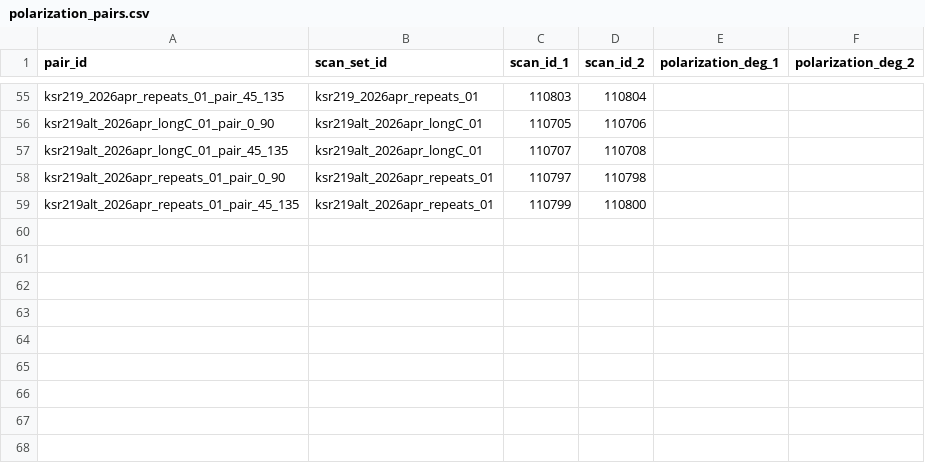
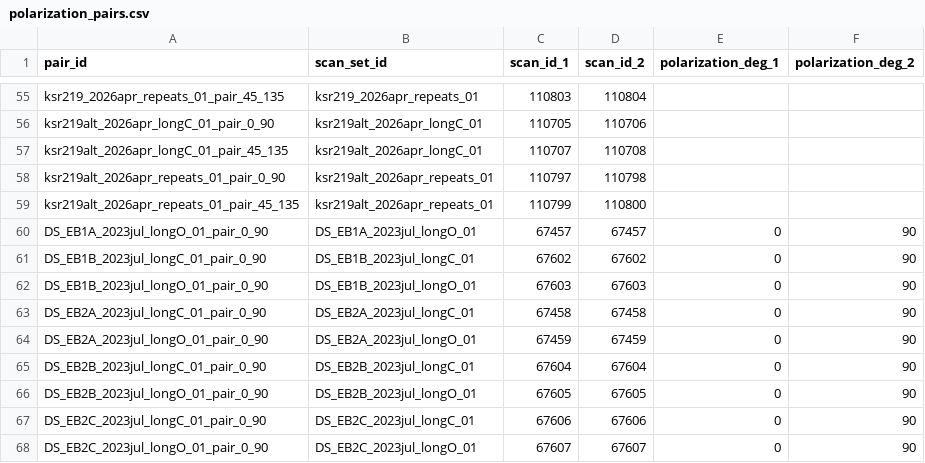
Before and after one commit to KSRandazzo/rsoxs_unified_workup, a CSV file: config/polarization_pairs.csv, drawn as a sheet; only a part is shown, gaps mark what is left out.

```diff
--- a/config/polarization_pairs.csv
+++ b/config/polarization_pairs.csv
@@ -59 +59,10 @@ ksr219alt_2026apr_repeats_01_pair_0_90,ksr219alt_2026apr_repeats_01,110797,11079
 ksr219alt_2026apr_repeats_01_pair_45_135,ksr219alt_2026apr_repeats_01,110799,110800,,
+DS_EB1A_2023jul_longO_01_pair_0_90,DS_EB1A_2023jul_longO_01,67457,67457,0,90
+DS_EB1B_2023jul_longC_01_pair_0_90,DS_EB1B_2023jul_longC_01,67602,67602,0,90
+DS_EB1B_2023jul_longO_01_pair_0_90,DS_EB1B_2023jul_longO_01,67603,67603,0,90
+DS_EB2A_2023jul_longC_01_pair_0_90,DS_EB2A_2023jul_longC_01,67458,67458,0,90
+DS_EB2A_2023jul_longO_01_pair_0_90,DS_EB2A_2023jul_longO_01,67459,67459,0,90
+DS_EB2B_2023jul_longC_01_pair_0_90,DS_EB2B_2023jul_longC_01,67604,67604,0,90
+DS_EB2B_2023jul_longO_01_pair_0_90,DS_EB2B_2023jul_longO_01,67605,67605,0,90
+DS_EB2C_2023jul_longC_01_pair_0_90,DS_EB2C_2023jul_longC_01,67606,67606,0,90
+DS_EB2C_2023jul_longO_01_pair_0_90,DS_EB2C_2023jul_longO_01,67607,67607,0,90
```
Also changed, not shown: config/anisotropy_sectors.csv, config/scan_sets.csv, 1 other file.
